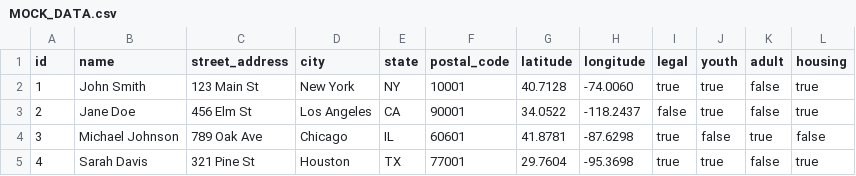
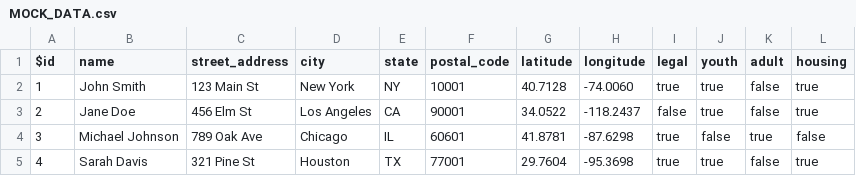
Before and after one commit to meldaravaniel/mybr, a CSV file: MOCK_DATA.csv, drawn as a sheet; only a part is shown.

```diff
--- a/MOCK_DATA.csv
+++ b/MOCK_DATA.csv
@@ -1,2 +1,2 @@
-id,name,street_address,city,state,postal_code,latitude,longitude,legal,youth,adult,housing
+$id,name,street_address,city,state,postal_code,latitude,longitude,legal,youth,adult,housing
 1,John Smith,123 Main St,New York,NY,10001,40.7128,-74.0060,true,true,false,true
```
Also changed, not shown: 3 other files.
